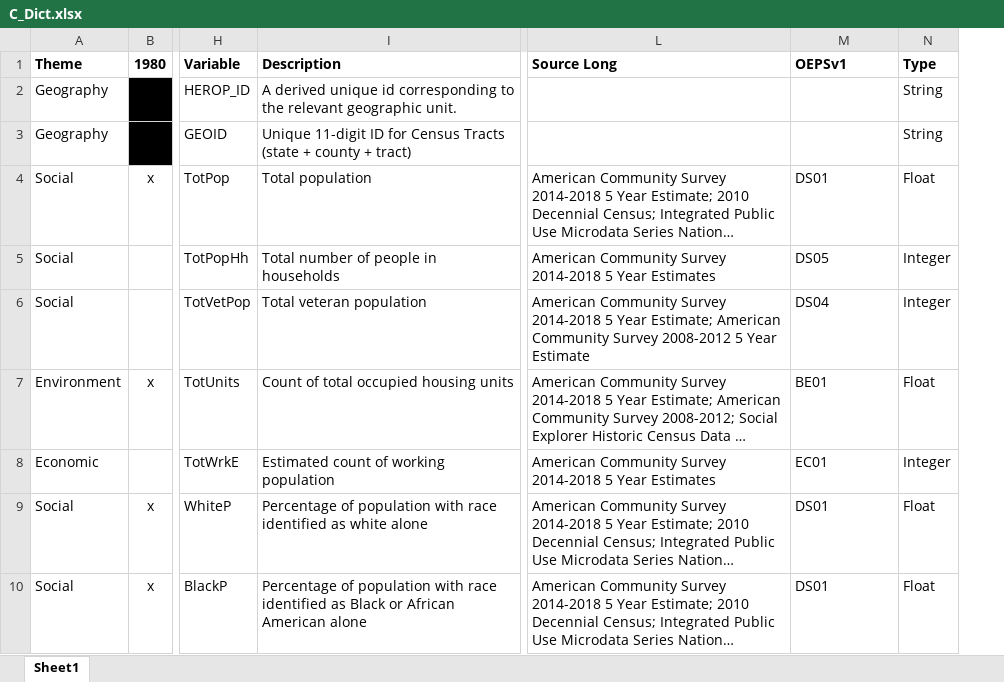
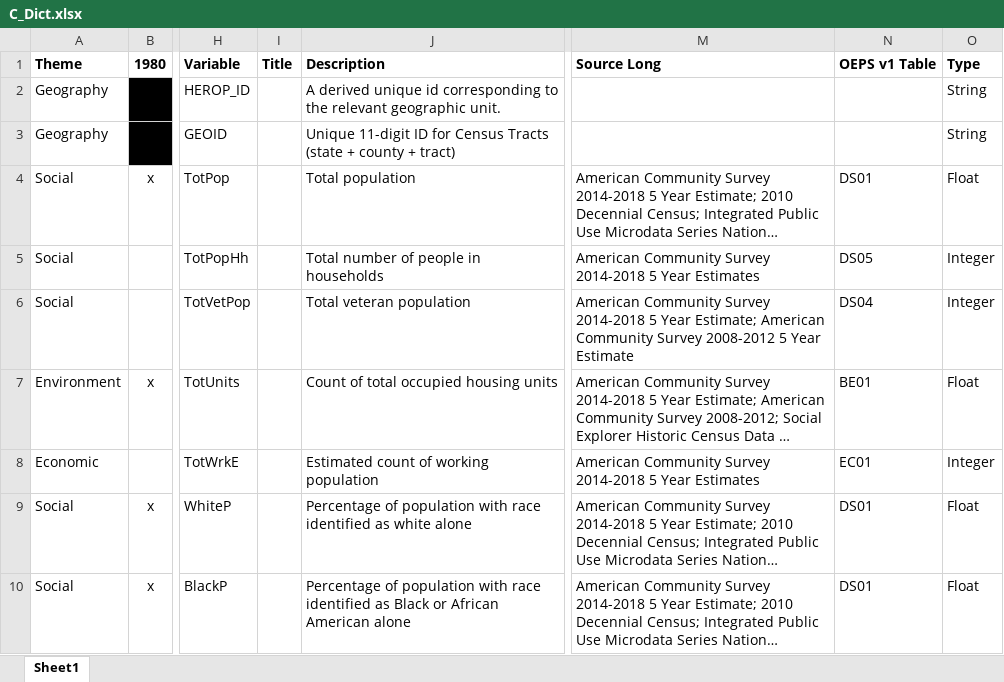
Before and after one commit to GeoDaCenter/opioid-policy-scan, an Excel workbook: data_final/dictionaries/C_Dict.xlsx, sheet Sheet1, drawn as a sheet; only a part is shown, gaps mark what is left out; long unchanged cells end in …; values as stored, in another font and other column widths than the file's, no borders; addresses are those after the commit; the diff names each change by its address in the sheet, - before the commit and + after, or states it on an @@ line.

```diff
--- a/data_final/dictionaries/C_Dict.xlsx (sheet Sheet1)
+++ b/data_final/dictionaries/C_Dict.xlsx (sheet Sheet1)
+column I (Title), empty
-N1: OEPSv1
+N1: OEPS v1 Table
```
Also changed, not shown: data_final/dictionaries/S_Dict.xlsx, data_final/dictionaries/T_Dict.xlsx, 1 other file.
